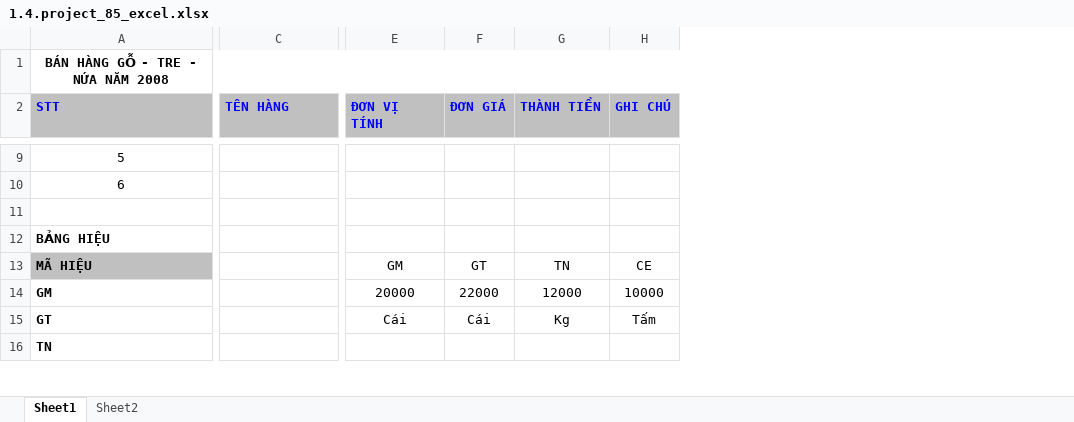
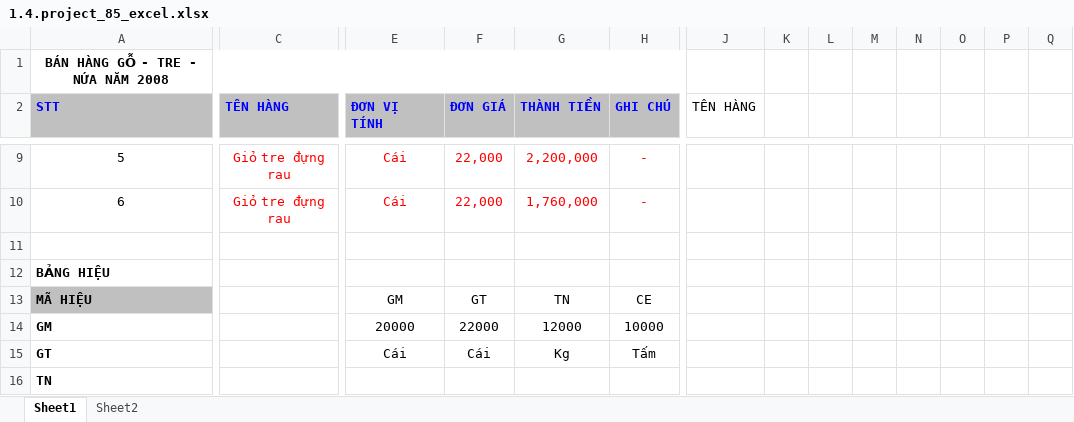
Before and after one commit to kyoko9000/85.offices, an Excel workbook: 1.4.project_85_excel.xlsx, sheet Sheet1, drawn as a sheet; only a part is shown, gaps mark what is left out; values as stored, in another font and other column widths than the file's, no borders; the diff covers the shown part only; the diff names each change by its address in the sheet, - before the commit and + after, or states it on an @@ line.

```diff
--- a/1.4.project_85_excel.xlsx (sheet Sheet1)
+++ b/1.4.project_85_excel.xlsx (sheet Sheet1)
+column J (TÊN HÀNG), empty
+column K, empty
+column L, empty
+column M, empty
+column N, empty
+column O, empty
+column P, empty
+column Q, empty
-C9:C10 (TÊN HÀNG): (empty)
+C9:C10 (TÊN HÀNG): Giỏ tre đựng rau
-E9:E10 (ĐƠN VỊ TÍNH): (empty)
+E9:E10 (ĐƠN VỊ TÍNH): Cái
-F9:F10 (ĐƠN GIÁ): (empty)
+F9:F10 (ĐƠN GIÁ): 22,000
-G9 (THÀNH TIỀN): (empty)
+G9 (THÀNH TIỀN): 2,200,000
-H9:H10 (GHI CHÚ): (empty)
+H9:H10 (GHI CHÚ): -
-G10 (THÀNH TIỀN): (empty)
+G10 (THÀNH TIỀN): 1,760,000
```
Also changed, not shown: 1 added column and 30 edited cells elsewhere in this sheet.
